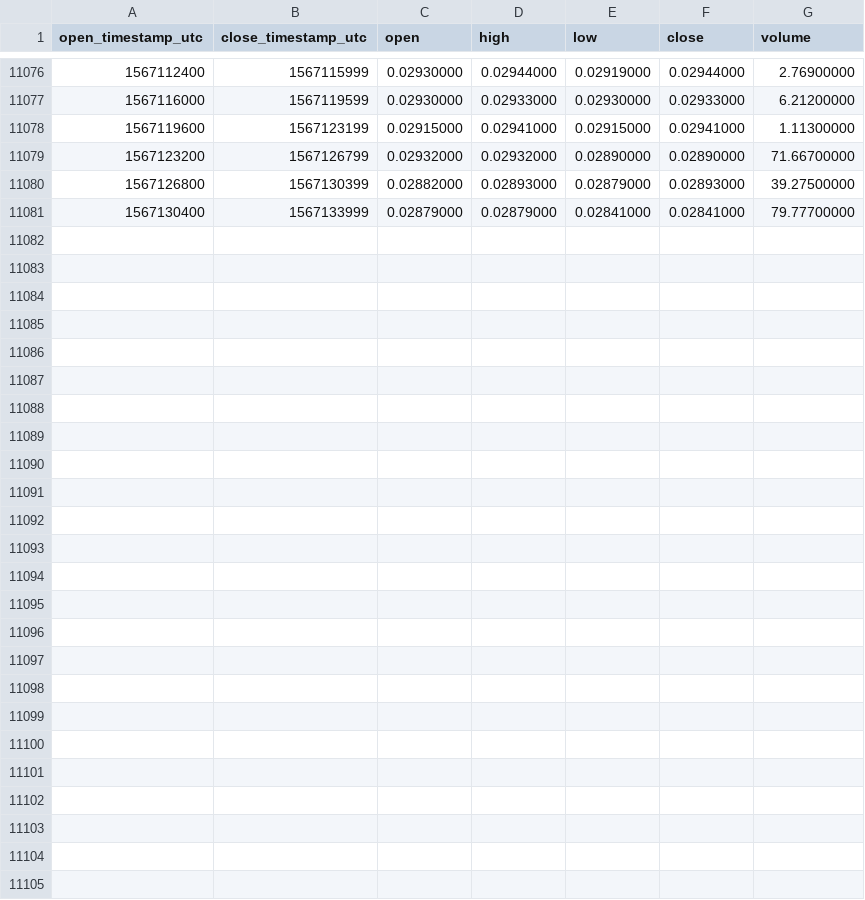
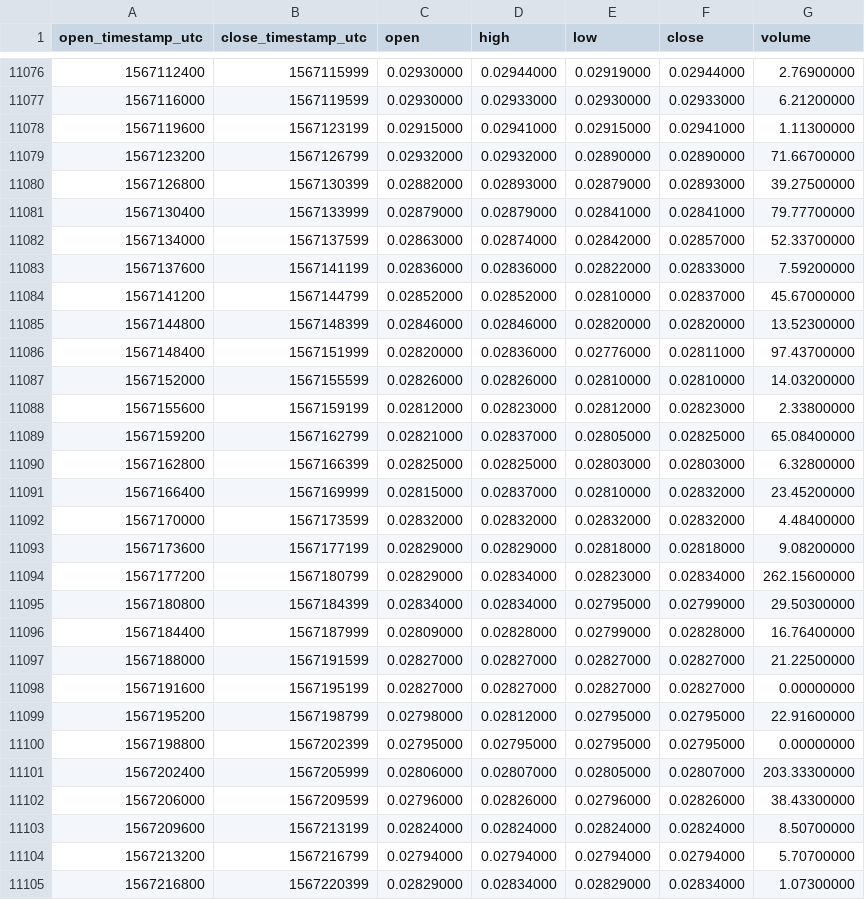
Before and after one commit to cryptobigbro/binance-ZENETH, a CSV file: binance-ZENETH-1h.csv, drawn as a sheet; only a part is shown, gaps mark what is left out; the diff names each change by its address in the sheet, - before the commit and + after, or states it on an @@ line.

Commit message:
Update OHLCV data.

```diff
--- a/binance-ZENETH-1h.csv
+++ b/binance-ZENETH-1h.csv
+row 11082: 1567134000 | 1567137599 | 0.02863000 | 0.02874000 | 0.02842000 | 0.02857000 | 52.33700000
+row 11083: 1567137600 | 1567141199 | 0.02836000 | 0.02836000 | 0.02822000 | 0.02833000 | 7.59200000
+row 11084: 1567141200 | 1567144799 | 0.02852000 | 0.02852000 | 0.02810000 | 0.02837000 | 45.67000000
+row 11085: 1567144800 | 1567148399 | 0.02846000 | 0.02846000 | 0.02820000 | 0.02820000 | 13.52300000
+row 11086: 1567148400 | 1567151999 | 0.02820000 | 0.02836000 | 0.02776000 | 0.02811000 | 97.43700000
+row 11087: 1567152000 | 1567155599 | 0.02826000 | 0.02826000 | 0.02810000 | 0.02810000 | 14.03200000
+row 11088: 1567155600 | 1567159199 | 0.02812000 | 0.02823000 | 0.02812000 | 0.02823000 | 2.33800000
+row 11089: 1567159200 | 1567162799 | 0.02821000 | 0.02837000 | 0.02805000 | 0.02825000 | 65.08400000
+row 11090: 1567162800 | 1567166399 | 0.02825000 | 0.02825000 | 0.02803000 | 0.02803000 | 6.32800000
+row 11091: 1567166400 | 1567169999 | 0.02815000 | 0.02837000 | 0.02810000 | 0.02832000 | 23.45200000
+row 11092: 1567170000 | 1567173599 | 0.02832000 | 0.02832000 | 0.02832000 | 0.02832000 | 4.48400000
+row 11093: 1567173600 | 1567177199 | 0.02829000 | 0.02829000 | 0.02818000 | 0.02818000 | 9.08200000
+row 11094: 1567177200 | 1567180799 | 0.02829000 | 0.02834000 | 0.02823000 | 0.02834000 | 262.15600000
+row 11095: 1567180800 | 1567184399 | 0.02834000 | 0.02834000 | 0.02795000 | 0.02799000 | 29.50300000
+row 11096: 1567184400 | 1567187999 | 0.02809000 | 0.02828000 | 0.02799000 | 0.02828000 | 16.76400000
+row 11097: 1567188000 | 1567191599 | 0.02827000 | 0.02827000 | 0.02827000 | 0.02827000 | 21.22500000
+row 11098: 1567191600 | 1567195199 | 0.02827000 | 0.02827000 | 0.02827000 | 0.02827000 | 0.00000000
+row 11099: 1567195200 | 1567198799 | 0.02798000 | 0.02812000 | 0.02795000 | 0.02795000 | 22.91600000
+row 11100: 1567198800 | 1567202399 | 0.02795000 | 0.02795000 | 0.02795000 | 0.02795000 | 0.00000000
+row 11101: 1567202400 | 1567205999 | 0.02806000 | 0.02807000 | 0.02805000 | 0.02807000 | 203.33300000
+row 11102: 1567206000 | 1567209599 | 0.02796000 | 0.02826000 | 0.02796000 | 0.02826000 | 38.43300000
+row 11103: 1567209600 | 1567213199 | 0.02824000 | 0.02824000 | 0.02824000 | 0.02824000 | 8.50700000
+row 11104: 1567213200 | 1567216799 | 0.02794000 | 0.02794000 | 0.02794000 | 0.02794000 | 5.70700000
+row 11105: 1567216800 | 1567220399 | 0.02829000 | 0.02834000 | 0.02829000 | 0.02834000 | 1.07300000
```
Also changed, not shown: binance-ZENETH-1d.csv.
